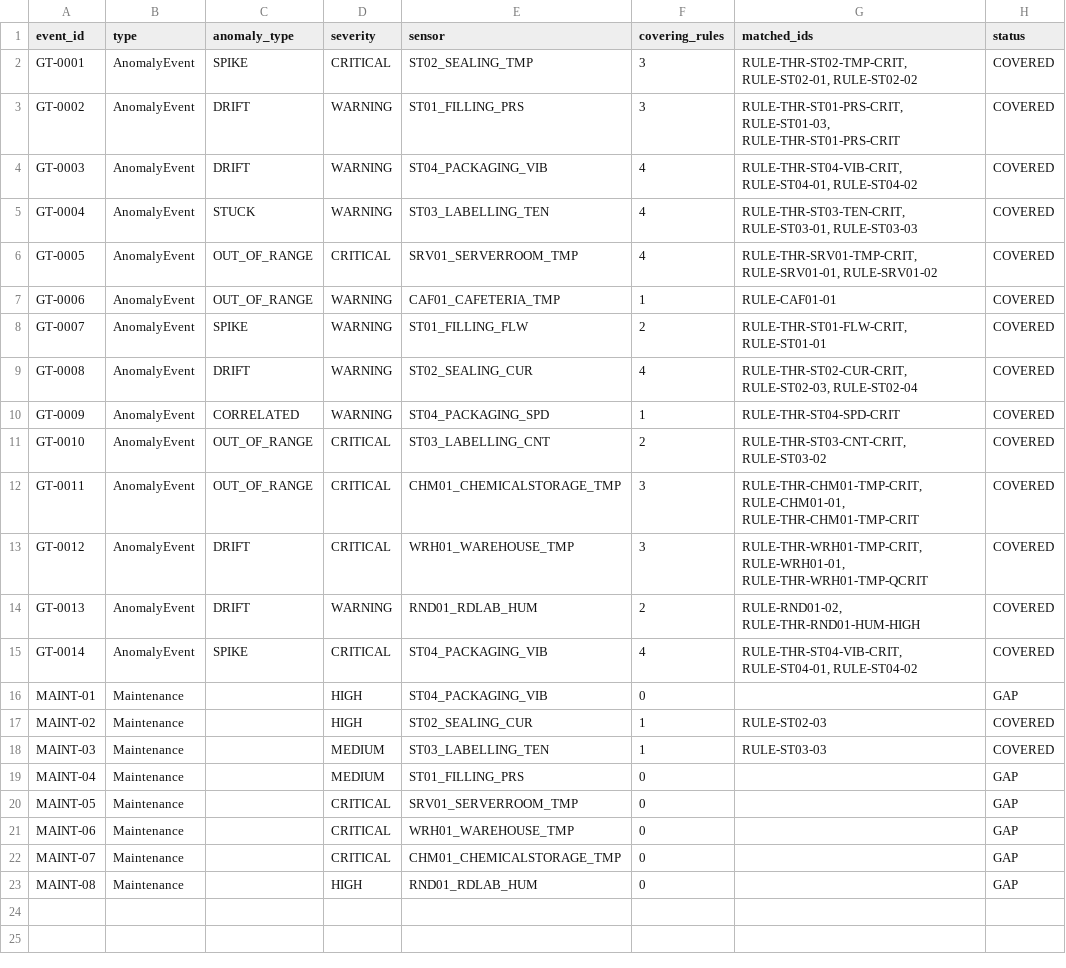
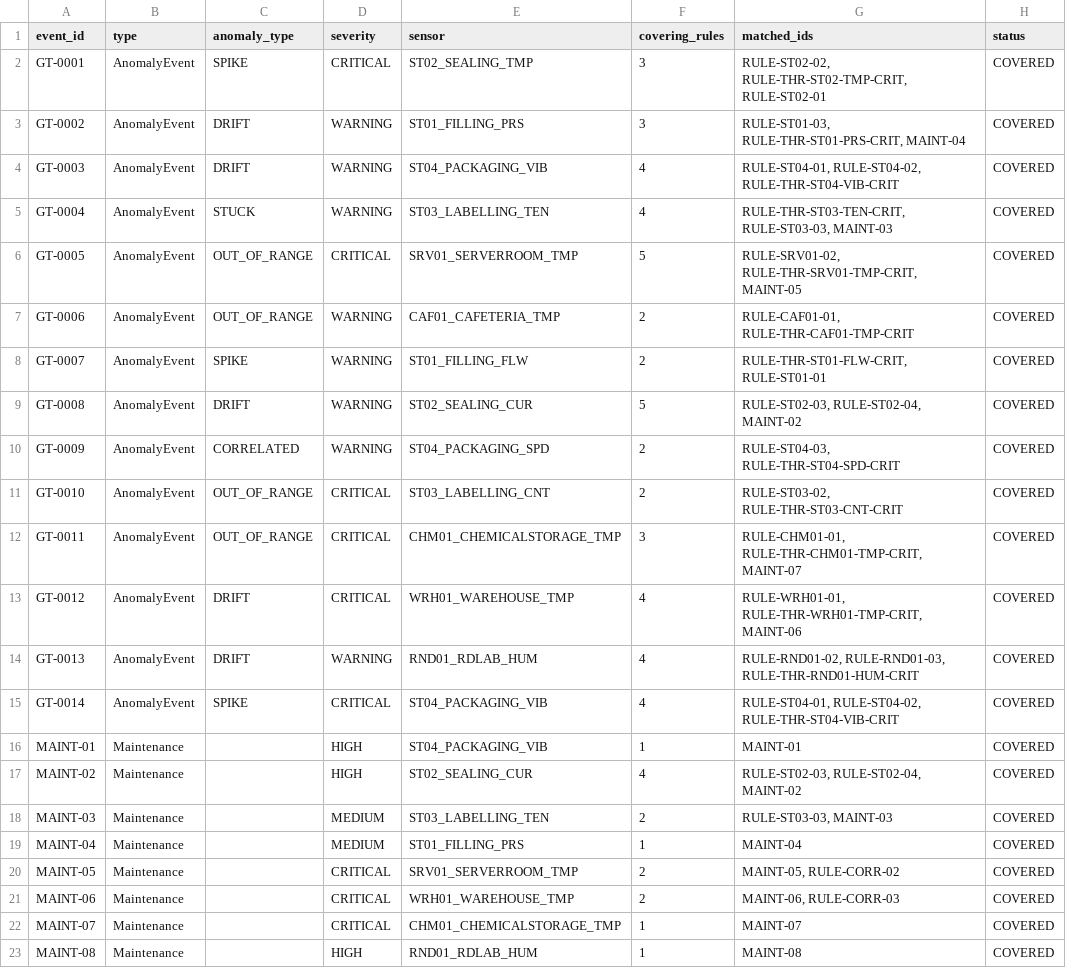
Before and after one commit to dleflef/Rule-Extraction-from-Industrial-SOPs-Without-a-Target-Schema-Multi-Agent-Extraction-Content-First, a CSV file: layers/step3_results/phase2_evaluation.csv, drawn as a sheet.

```diff
--- a/layers/step3_results/phase2_evaluation.csv
+++ b/layers/step3_results/phase2_evaluation.csv
@@ -1,23 +1,23 @@
 event_id,type,anomaly_type,severity,sensor,covering_rules,matched_ids,status
-GT-0001,AnomalyEvent,SPIKE,CRITICAL,ST02_SEALING_TMP,3,"RULE-THR-ST02-TMP-CRIT, RULE-ST02-01, RULE-ST02-02",COVERED
-GT-0002,AnomalyEvent,DRIFT,WARNING,ST01_FILLING_PRS,3,"RULE-THR-ST01-PRS-CRIT, RULE-ST01-03, RULE-THR-ST01-PRS-CRIT",COVERED
-GT-0003,AnomalyEvent,DRIFT,WARNING,ST04_PACKAGING_VIB,4,"RULE-THR-ST04-VIB-CRIT, RULE-ST04-01, RULE-ST04-02",COVERED
-GT-0004,AnomalyEvent,STUCK,WARNING,ST03_LABELLING_TEN,4,"RULE-THR-ST03-TEN-CRIT, RULE-ST03-01, RULE-ST03-03",COVERED
-GT-0005,AnomalyEvent,OUT_OF_RANGE,CRITICAL,SRV01_SERVERROOM_TMP,4,"RULE-THR-SRV01-TMP-CRIT, RULE-SRV01-01, RULE-SRV01-02",COVERED
-GT-0006,AnomalyEvent,OUT_OF_RANGE,WARNING,CAF01_CAFETERIA_TMP,1,RULE-CAF01-01,COVERED
+GT-0001,AnomalyEvent,SPIKE,CRITICAL,ST02_SEALING_TMP,3,"RULE-ST02-02, RULE-THR-ST02-TMP-CRIT, RULE-ST02-01",COVERED
+GT-0002,AnomalyEvent,DRIFT,WARNING,ST01_FILLING_PRS,3,"RULE-ST01-03, RULE-THR-ST01-PRS-CRIT, MAINT-04",COVERED
+GT-0003,AnomalyEvent,DRIFT,WARNING,ST04_PACKAGING_VIB,4,"RULE-ST04-01, RULE-ST04-02, RULE-THR-ST04-VIB-CRIT",COVERED
+GT-0004,AnomalyEvent,STUCK,WARNING,ST03_LABELLING_TEN,4,"RULE-THR-ST03-TEN-CRIT, RULE-ST03-03, MAINT-03",COVERED
+GT-0005,AnomalyEvent,OUT_OF_RANGE,CRITICAL,SRV01_SERVERROOM_TMP,5,"RULE-SRV01-02, RULE-THR-SRV01-TMP-CRIT, MAINT-05",COVERED
+GT-0006,AnomalyEvent,OUT_OF_RANGE,WARNING,CAF01_CAFETERIA_TMP,2,"RULE-CAF01-01, RULE-THR-CAF01-TMP-CRIT",COVERED
 GT-0007,AnomalyEvent,SPIKE,WARNING,ST01_FILLING_FLW,2,"RULE-THR-ST01-FLW-CRIT, RULE-ST01-01",COVERED
-GT-0008,AnomalyEvent,DRIFT,WARNING,ST02_SEALING_CUR,4,"RULE-THR-ST02-CUR-CRIT, RULE-ST02-03, RULE-ST02-04",COVERED
-GT-0009,AnomalyEvent,CORRELATED,WARNING,ST04_PACKAGING_SPD,1,RULE-THR-ST04-SPD-CRIT,COVERED
-GT-0010,AnomalyEvent,OUT_OF_RANGE,CRITICAL,ST03_LABELLING_CNT,2,"RULE-THR-ST03-CNT-CRIT, RULE-ST03-02",COVERED
-GT-0011,AnomalyEvent,OUT_OF_RANGE,CRITICAL,CHM01_CHEMICALSTORAGE_TMP,3,"RULE-THR-CHM01-TMP-CRIT, RULE-CHM01-01, RULE-THR-CHM01-TMP-CRIT",COVERED
-GT-0012,AnomalyEvent,DRIFT,CRITICAL,WRH01_WAREHOUSE_TMP,3,"RULE-THR-WRH01-TMP-CRIT, RULE-WRH01-01, RULE-THR-WRH01-TMP-QCRIT",COVERED
-GT-0013,AnomalyEvent,DRIFT,WARNING,RND01_RDLAB_HUM,2,"RULE-RND01-02, RULE-THR-RND01-HUM-HIGH",COVERED
-GT-0014,AnomalyEvent,SPIKE,CRITICAL,ST04_PACKAGING_VIB,4,"RULE-THR-ST04-VIB-CRIT, RULE-ST04-01, RULE-ST04-02",COVERED
-MAINT-01,Maintenance,,HIGH,ST04_PACKAGING_VIB,0,,GAP
-MAINT-02,Maintenance,,HIGH,ST02_SEALING_CUR,1,RULE-ST02-03,COVERED
-MAINT-03,Maintenance,,MEDIUM,ST03_LABELLING_TEN,1,RULE-ST03-03,COVERED
-MAINT-04,Maintenance,,MEDIUM,ST01_FILLING_PRS,0,,GAP
-MAINT-05,Maintenance,,CRITICAL,SRV01_SERVERROOM_TMP,0,,GAP
-MAINT-06,Maintenance,,CRITICAL,WRH01_WAREHOUSE_TMP,0,,GAP
-MAINT-07,Maintenance,,CRITICAL,CHM01_CHEMICALSTORAGE_TMP,0,,GAP
-MAINT-08,Maintenance,,HIGH,RND01_RDLAB_HUM,0,,GAP
+GT-0008,AnomalyEvent,DRIFT,WARNING,ST02_SEALING_CUR,5,"RULE-ST02-03, RULE-ST02-04, MAINT-02",COVERED
+GT-0009,AnomalyEvent,CORRELATED,WARNING,ST04_PACKAGING_SPD,2,"RULE-ST04-03, RULE-THR-ST04-SPD-CRIT",COVERED
+GT-0010,AnomalyEvent,OUT_OF_RANGE,CRITICAL,ST03_LABELLING_CNT,2,"RULE-ST03-02, RULE-THR-ST03-CNT-CRIT",COVERED
+GT-0011,AnomalyEvent,OUT_OF_RANGE,CRITICAL,CHM01_CHEMICALSTORAGE_TMP,3,"RULE-CHM01-01, RULE-THR-CHM01-TMP-CRIT, MAINT-07",COVERED
+GT-0012,AnomalyEvent,DRIFT,CRITICAL,WRH01_WAREHOUSE_TMP,4,"RULE-WRH01-01, RULE-THR-WRH01-TMP-CRIT, MAINT-06",COVERED
+GT-0013,AnomalyEvent,DRIFT,WARNING,RND01_RDLAB_HUM,4,"RULE-RND01-02, RULE-RND01-03, RULE-THR-RND01-HUM-CRIT",COVERED
+GT-0014,AnomalyEvent,SPIKE,CRITICAL,ST04_PACKAGING_VIB,4,"RULE-ST04-01, RULE-ST04-02, RULE-THR-ST04-VIB-CRIT",COVERED
+MAINT-01,Maintenance,,HIGH,ST04_PACKAGING_VIB,1,MAINT-01,COVERED
+MAINT-02,Maintenance,,HIGH,ST02_SEALING_CUR,4,"RULE-ST02-03, RULE-ST02-04, MAINT-02",COVERED
+MAINT-03,Maintenance,,MEDIUM,ST03_LABELLING_TEN,2,"RULE-ST03-03, MAINT-03",COVERED
+MAINT-04,Maintenance,,MEDIUM,ST01_FILLING_PRS,1,MAINT-04,COVERED
+MAINT-05,Maintenance,,CRITICAL,SRV01_SERVERROOM_TMP,2,"MAINT-05, RULE-CORR-02",COVERED
+MAINT-06,Maintenance,,CRITICAL,WRH01_WAREHOUSE_TMP,2,"MAINT-06, RULE-CORR-03",COVERED
+MAINT-07,Maintenance,,CRITICAL,CHM01_CHEMICALSTORAGE_TMP,1,MAINT-07,COVERED
+MAINT-08,Maintenance,,HIGH,RND01_RDLAB_HUM,1,MAINT-08,COVERED
```
Also changed, not shown: layers/layer_2/step2_results/abl_noCM_s42_run1.csv, layers/step3_results/evaluation_summary.csv, 28 other files.
